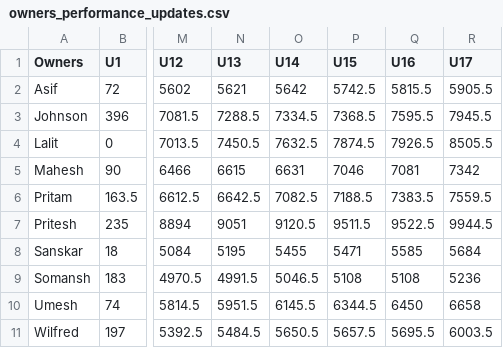
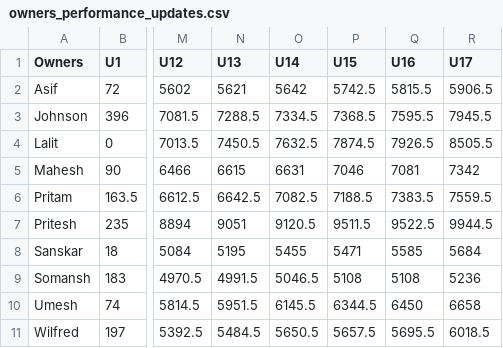
Before and after one commit to AsifCodeBank123/ipl-fantasy-dashboard, a CSV file: owners_performance_updates.csv, drawn as a sheet; only a part is shown, gaps mark what is left out; the diff names each change by its address in the sheet, - before the commit and + after, or states it on an @@ line.

```diff
--- a/owners_performance_updates.csv
+++ b/owners_performance_updates.csv
-R2 (U17): 5905.5
+R2 (U17): 5906.5
-R11 (U17): 6003.5
+R11 (U17): 6018.5
```
Also changed, not shown: points.csv.
